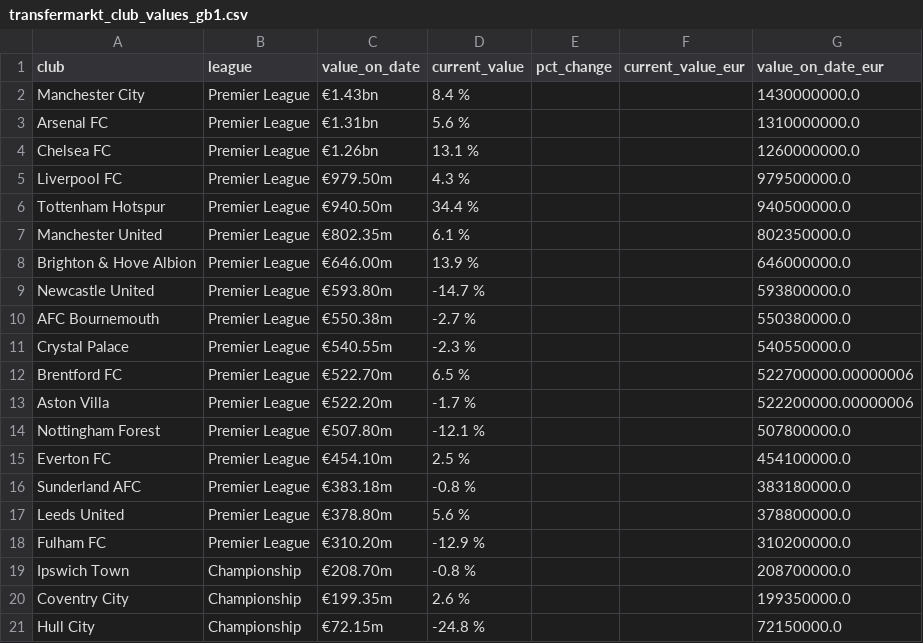
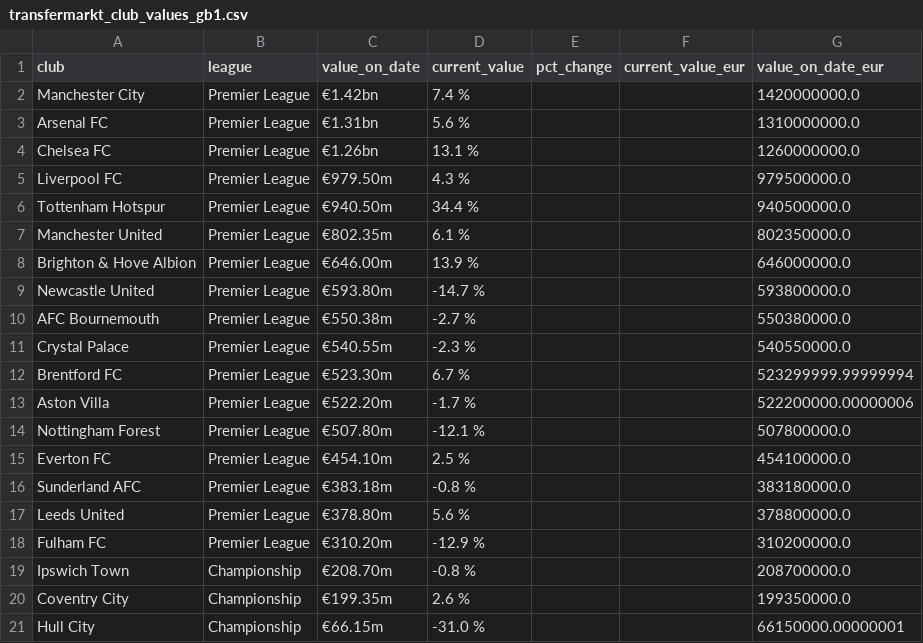
Before and after one commit to nik1111-source/fpl-data, a CSV file: data_stage/transfermarkt_club_values_gb1.csv, drawn as a sheet.

```diff
--- a/data_stage/transfermarkt_club_values_gb1.csv
+++ b/data_stage/transfermarkt_club_values_gb1.csv
@@ -1,3 +1,3 @@
 club,league,value_on_date,current_value,pct_change,current_value_eur,value_on_date_eur
-Manchester City,Premier League,€1.43bn,8.4 %,,,1430000000.0
+Manchester City,Premier League,€1.42bn,7.4 %,,,1420000000.0
 Arsenal FC,Premier League,€1.31bn,5.6 %,,,1310000000.0
@@ -11,3 +11,3 @@ AFC Bournemouth,Premier League,€550.38m,-2.7 %,,,550380000.0
 Crystal Palace,Premier League,€540.55m,-2.3 %,,,540550000.0
-Brentford FC,Premier League,€522.70m,6.5 %,,,522700000.00000006
+Brentford FC,Premier League,€523.30m,6.7 %,,,523299999.99999994
 Aston Villa,Premier League,€522.20m,-1.7 %,,,522200000.00000006
@@ -20,2 +20,2 @@ Ipswich Town,Championship,€208.70m,-0.8 %,,,208700000.0
 Coventry City,Championship,€199.35m,2.6 %,,,199350000.0
-Hull City,Championship,€72.15m,-24.8 %,,,72150000.0
+Hull City,Championship,€66.15m,-31.0 %,,,66150000.00000001
```
Also changed, not shown: 3 other files.
